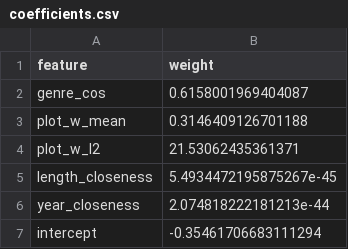
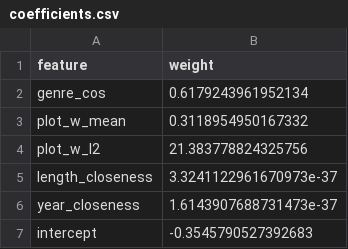
Before and after one commit to leegyeongwon/machine_learning_term_project, a CSV file: results/content_based/cross_domain_eval_usermean_plot_ridge/coefficients.csv, drawn as a sheet.

```diff
--- a/results/content_based/cross_domain_eval_usermean_plot_ridge/coefficients.csv
+++ b/results/content_based/cross_domain_eval_usermean_plot_ridge/coefficients.csv
@@ -1,7 +1,7 @@
 feature,weight
-genre_cos,0.6158001969404087
-plot_w_mean,0.3146409126701188
-plot_w_l2,21.53062435361371
-length_closeness,5.4934472195875267e-45
-year_closeness,2.074818222181213e-44
-intercept,-0.35461706683111294
+genre_cos,0.6179243961952134
+plot_w_mean,0.3118954950167332
+plot_w_l2,21.383778824325756
+length_closeness,3.3241122961670973e-37
+year_closeness,1.6143907688731473e-37
+intercept,-0.3545790527392683
```
Also changed, not shown: results/content_based/cross_domain_eval/metrics.csv, results/content_based/cross_domain_eval/recommendations_user_13478.csv, 12 other files.
